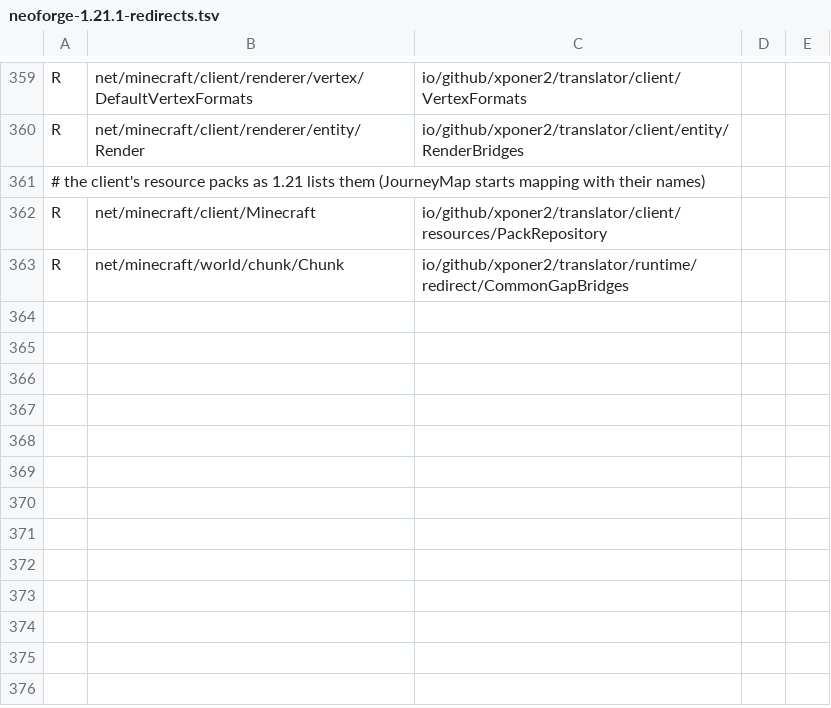
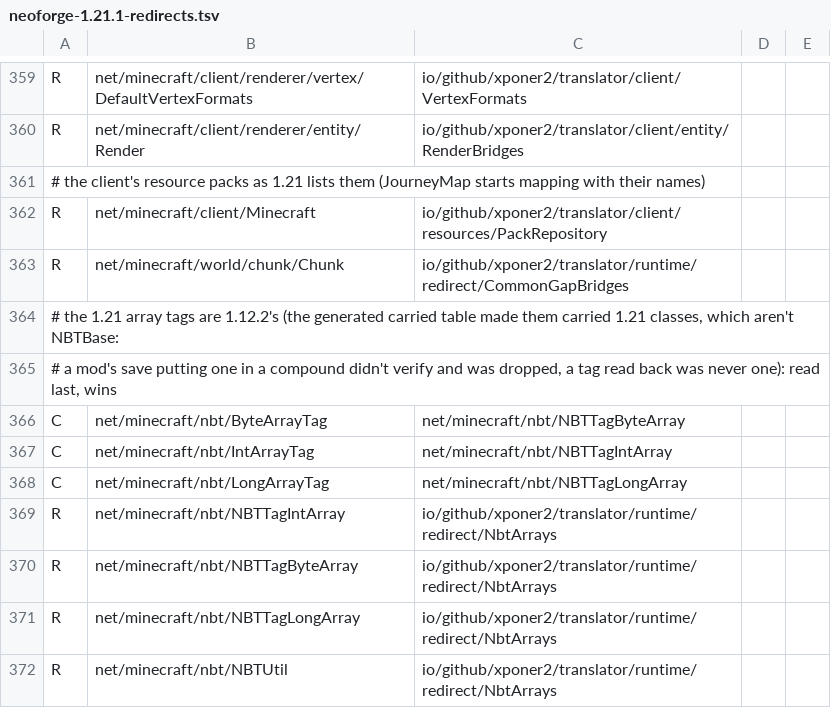
Before and after one commit to Xponer2/translator, a TSV file: src/main/resources/assets/translator/runtime/neoforge-1.21.1-redirects.tsv, drawn as a sheet; only a part is shown, gaps mark what is left out.

```diff
--- a/src/main/resources/assets/translator/runtime/neoforge-1.21.1-redirects.tsv
+++ b/src/main/resources/assets/translator/runtime/neoforge-1.21.1-redirects.tsv
@@ -363 +363,10 @@ R	net/minecraft/client/Minecraft	io/github/xponer2/translator/client/resources/P
 R	net/minecraft/world/chunk/Chunk	io/github/xponer2/translator/runtime/redirect/CommonGapBridges
+# the 1.21 array tags are 1.12.2's (the generated carried table made them carried 1.21 classes, which aren't NBTBase:
+# a mod's save putting one in a compound didn't verify and was dropped, a tag read back was never one): read last, wins
+C	net/minecraft/nbt/ByteArrayTag	net/minecraft/nbt/NBTTagByteArray
+C	net/minecraft/nbt/IntArrayTag	net/minecraft/nbt/NBTTagIntArray
+C	net/minecraft/nbt/LongArrayTag	net/minecraft/nbt/NBTTagLongArray
+R	net/minecraft/nbt/NBTTagIntArray	io/github/xponer2/translator/runtime/redirect/NbtArrays
+R	net/minecraft/nbt/NBTTagByteArray	io/github/xponer2/translator/runtime/redirect/NbtArrays
+R	net/minecraft/nbt/NBTTagLongArray	io/github/xponer2/translator/runtime/redirect/NbtArrays
+R	net/minecraft/nbt/NBTUtil	io/github/xponer2/translator/runtime/redirect/NbtArrays
```
Also changed, not shown: 2 other files.
